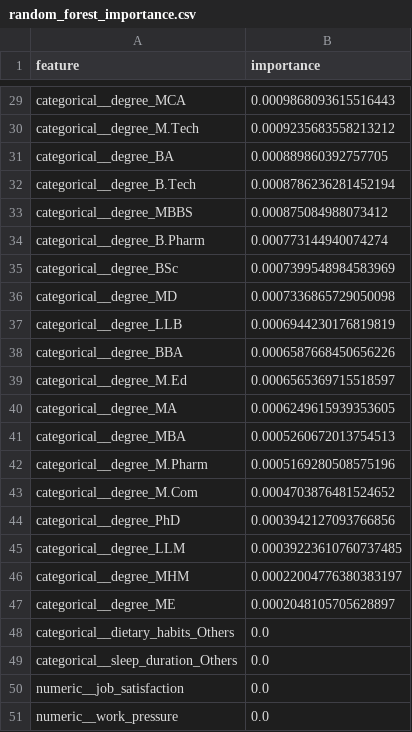
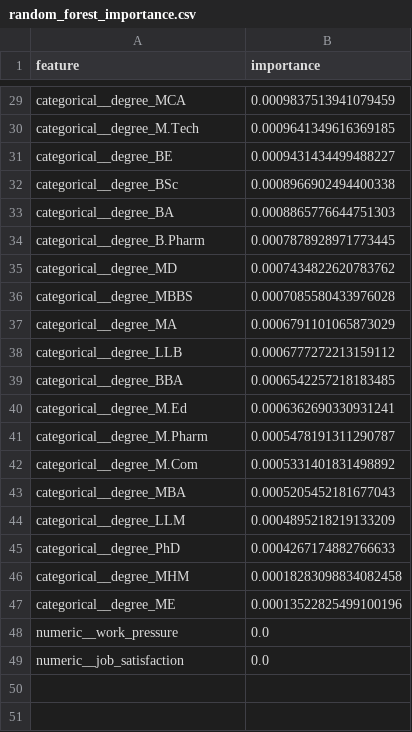
Before and after one commit to pocheng-chen-stat/student-risk-screening-ml-workflow, a CSV file: reports/random_forest_importance.csv, drawn as a sheet; only a part is shown, gaps mark what is left out; removed rows and columns are numbered as before the commit, all else as after; the diff covers the shown part only; the diff names each change by its address in the sheet, - before the commit and + after, or states it on an @@ line.

```diff
--- a/reports/random_forest_importance.csv
+++ b/reports/random_forest_importance.csv
-B29 (importance): 0.0009868093615516443
+B29 (importance): 0.0009837513941079459
-B30 (importance): 0.0009235683558213212
+B30 (importance): 0.0009641349616369185
+row 31: categorical__degree_BE | 0.0009431434499488227
+row 32: categorical__degree_BSc | 0.0008966902494400338
-B33 (importance): 0.000889860392757705
+B33 (importance): 0.0008865776644751303
-row 32: categorical__degree_B.Tech | 0.0008786236281452194
-row 33: categorical__degree_MBBS | 0.000875084988073412
-B34 (importance): 0.000773144940074274
+B34 (importance): 0.0007878928971773445
-row 35: categorical__degree_BSc | 0.0007399548984583969
-B35 (importance): 0.0007336865729050098
+B35 (importance): 0.0007434822620783762
+row 36: categorical__degree_MBBS | 0.0007085580433976028
+row 37: categorical__degree_MA | 0.0006791101065873029
-B38 (importance): 0.0006944230176819819
+B38 (importance): 0.0006777272213159112
-B39 (importance): 0.0006587668450656226
+B39 (importance): 0.0006542257218183485
-B40 (importance): 0.0006565369715518597
+B40 (importance): 0.0006362690330931241
-row 40: categorical__degree_MA | 0.0006249615939353605
-row 41: categorical__degree_MBA | 0.0005260672013754513
-B41 (importance): 0.0005169280508575196
+B41 (importance): 0.0005478191311290787
-B42 (importance): 0.0004703876481524652
+B42 (importance): 0.0005331401831498892
-row 44: categorical__degree_PhD | 0.0003942127093766856
+row 43: categorical__degree_MBA | 0.0005205452181677043
-B44 (importance): 0.00039223610760737485
+B44 (importance): 0.0004895218219133209
+row 45: categorical__degree_PhD | 0.0004267174882766633
-B46 (importance): 0.00022004776380383197
+B46 (importance): 0.00018283098834082458
-B47 (importance): 0.0002048105705628897
+B47 (importance): 0.00013522825499100196
-row 48: categorical__dietary_habits_Others | 0.0
-A48 (feature): categorical__sleep_duration_Others
+A48 (feature): numeric__work_pressure
-row 51: numeric__work_pressure | 0.0
```
Also changed, not shown: 5 added rows, 5 removed rows and 22 edited cells elsewhere in this file, reports/cleaning_report.csv, reports/lasso_coefficients.csv, 43 other files.
